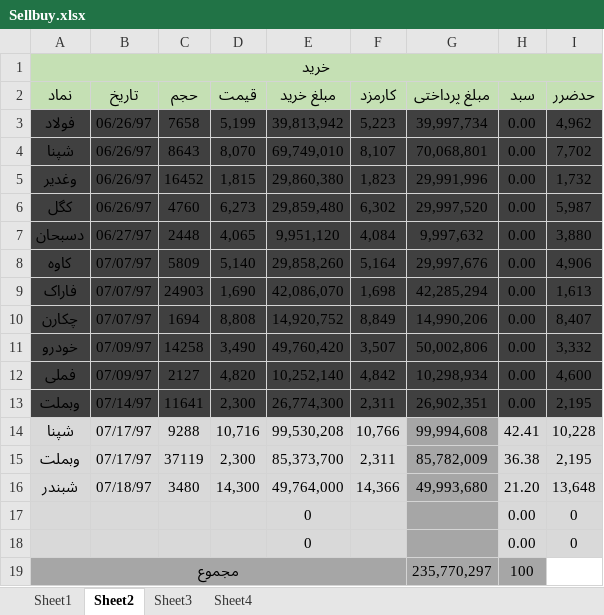
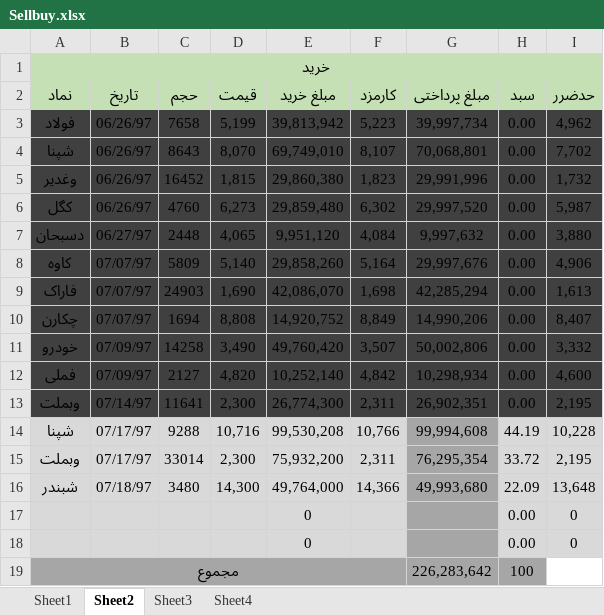
Before and after one commit to mrezakhd1/Excel_SellBuy, an Excel workbook: Sellbuy.xlsx, sheet Sheet2, drawn as a sheet; values as stored, in another font and other column widths than the file's, no borders; the diff names each change by its address in the sheet, - before the commit and + after, or states it on an @@ line.

```diff
--- a/Sellbuy.xlsx (sheet Sheet2)
+++ b/Sellbuy.xlsx (sheet Sheet2)
-H14 (سبد): 42.41
+H14 (سبد): 44.19
-C15 (حجم): 37119
+C15 (حجم): 33014
-E15 (مبلغ خرید): 85,373,700
+E15 (مبلغ خرید): 75,932,200
-G15 (مبلغ پرداختی): 85,782,009
+G15 (مبلغ پرداختی): 76,295,354
-H15 (سبد): 36.38
+H15 (سبد): 33.72
-H16 (سبد): 21.20
+H16 (سبد): 22.09
-G19 (مبلغ پرداختی): 235,770,297
+G19 (مبلغ پرداختی): 226,283,642
```
Also changed, not shown: sheet Sheet3, sheet Sheet1.
